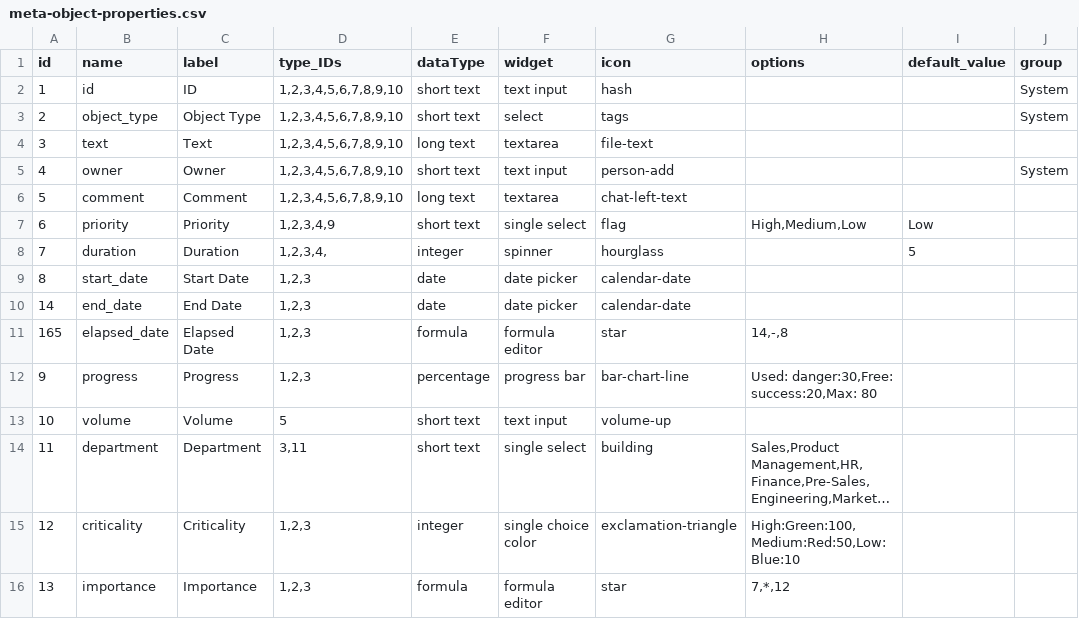
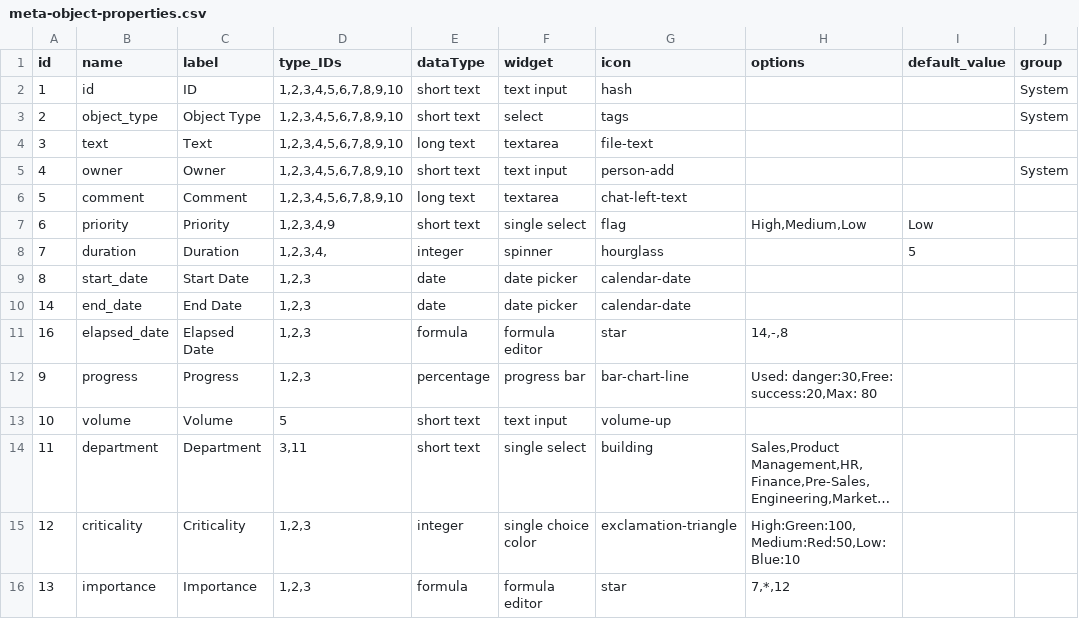
Before and after one commit to mowenuk/prodmgt, a CSV file: meta-models/meta-object-properties.csv, drawn as a sheet; only a part is shown; long unchanged cells end in …; the diff names each change by its address in the sheet, - before the commit and + after, or states it on an @@ line.

Commit message:
Update meta-object-properties.csv

```diff
--- a/meta-models/meta-object-properties.csv
+++ b/meta-models/meta-object-properties.csv
-A11 (id): 165
+A11 (id): 16
```
